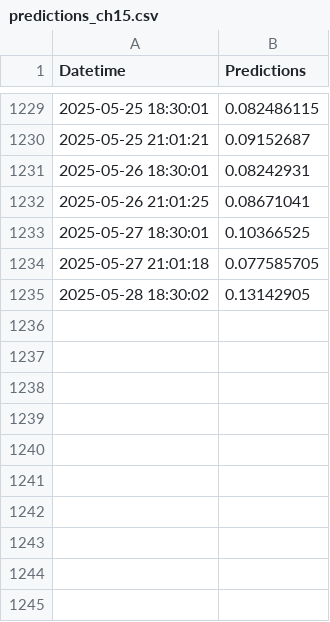
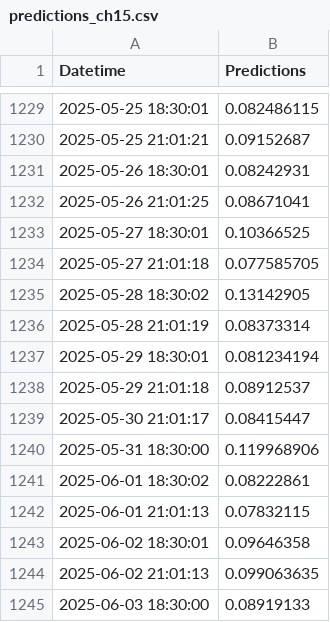
Before and after one commit to dylanspano/water_predicts_ENACC, a CSV file: predictions_ch15.csv, drawn as a sheet; only a part is shown, gaps mark what is left out.

Commit message:
Update predictions_ch15.csv

```diff
--- a/predictions_ch15.csv
+++ b/predictions_ch15.csv
@@ -1235 +1235,11 @@ Datetime,Predictions
 2025-05-28 18:30:02,0.13142905
+2025-05-28 21:01:19,0.08373314
+2025-05-29 18:30:01,0.081234194
+2025-05-29 21:01:18,0.08912537
+2025-05-30 21:01:17,0.08415447
+2025-05-31 18:30:00,0.119968906
+2025-06-01 18:30:02,0.08222861
+2025-06-01 21:01:13,0.07832115
+2025-06-02 18:30:01,0.09646358
+2025-06-02 21:01:13,0.099063635
+2025-06-03 18:30:00,0.08919133
```
